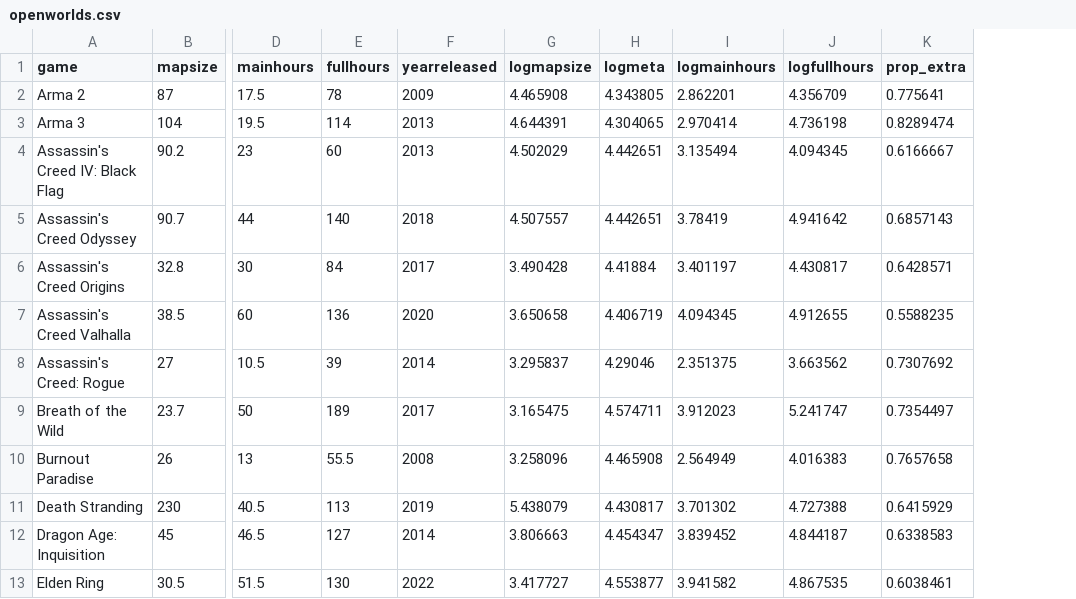
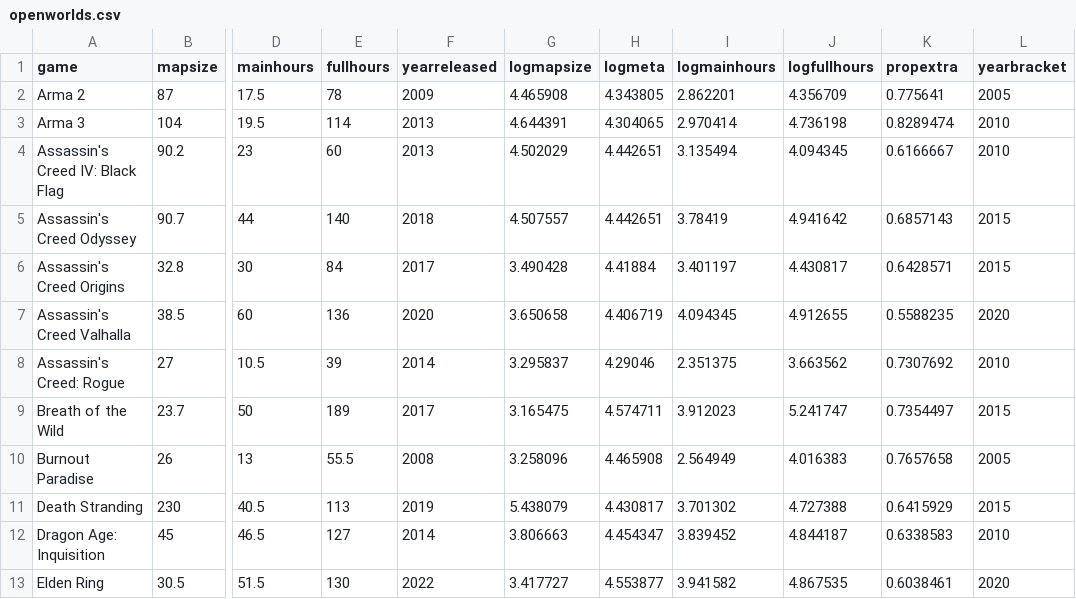
Before and after one commit to wmvolckmann/wmvolckmann.github.io, a CSV file: grad/openworlds.csv, drawn as a sheet; only a part is shown, gaps mark what is left out; the diff names each change by its address in the sheet, - before the commit and + after, or states it on an @@ line.

Commit message:
games year bracket

```diff
--- a/grad/openworlds.csv
+++ b/grad/openworlds.csv
+column L (yearbracket), rows 2-13: 2005 | 2010 | 2010 | 2015 | 2015 | 2020 | 2010 | 2015 | 2005 | 2015 | 2010 | 2020
-K1: prop_extra
+K1: propextra
```
